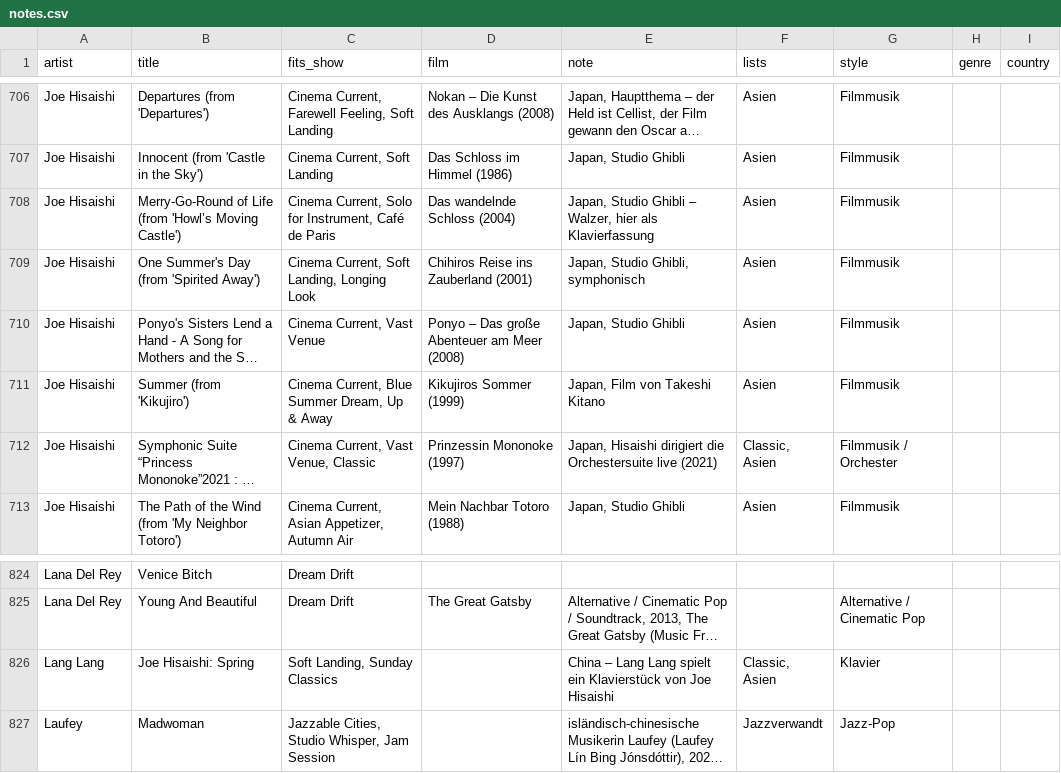
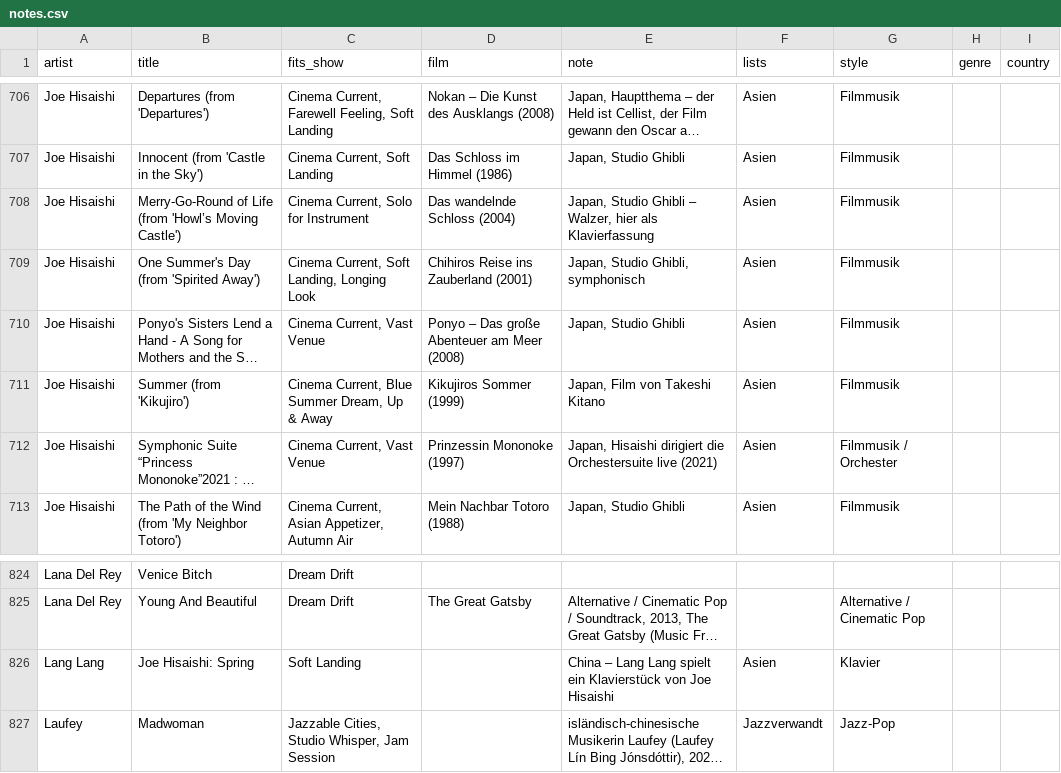
Before and after one commit to TF-Schedule/dj-claude-schedule, a CSV file: data/notes.csv, drawn as a sheet; only a part is shown, gaps mark what is left out; long unchanged cells end in …; the diff names each change by its address in the sheet, - before the commit and + after, or states it on an @@ line.

Commit message:
Fix formatting and remove extra fields in notes.csv

```diff
--- a/data/notes.csv
+++ b/data/notes.csv
-C708 (fits_show): Cinema Current, Solo for Instrument, Café de Paris
+C708 (fits_show): Cinema Current, Solo for Instrument
-C712 (fits_show): Cinema Current, Vast Venue, Classic
+C712 (fits_show): Cinema Current, Vast Venue
-F712 (lists): Classic, Asien
+F712 (lists): Asien
-C826 (fits_show): Soft Landing, Sunday Classics
+C826 (fits_show): Soft Landing
-F826 (lists): Classic, Asien
+F826 (lists): Asien
```
